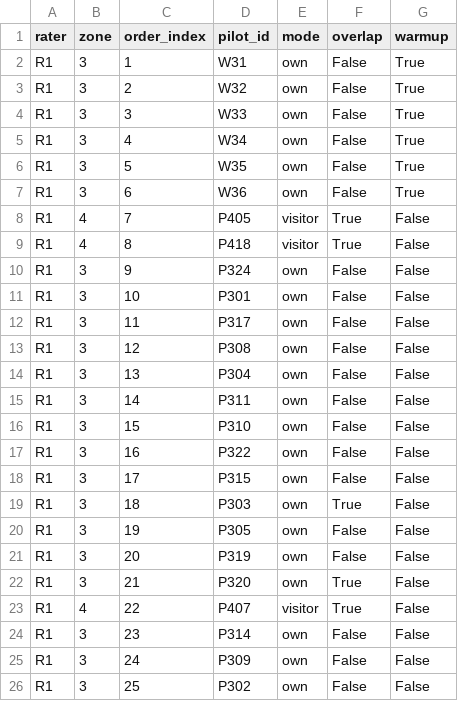
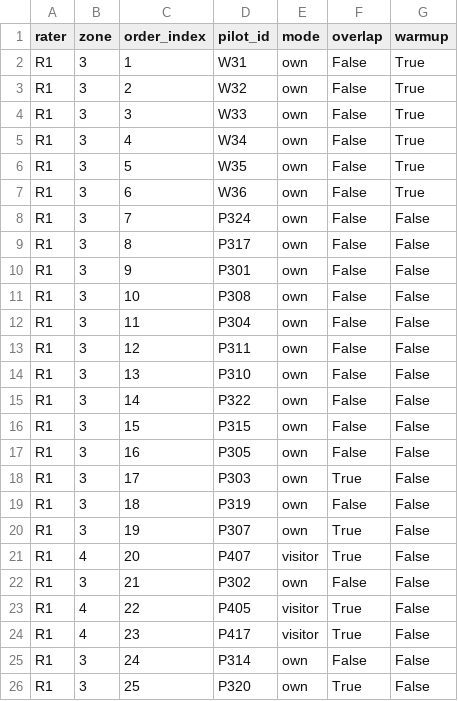
Before and after one commit to wust-terrain/wroclaw-twin, a CSV file: data/derived/pilot_assignments.csv, drawn as a sheet; only a part is shown; the diff covers the shown part only.

```diff
--- a/data/derived/pilot_assignments.csv
+++ b/data/derived/pilot_assignments.csv
@@ -7,20 +7,20 @@ R1,3,5,W35,own,False,True
 R1,3,6,W36,own,False,True
-R1,4,7,P405,visitor,True,False
-R1,4,8,P418,visitor,True,False
-R1,3,9,P324,own,False,False
-R1,3,10,P301,own,False,False
-R1,3,11,P317,own,False,False
-R1,3,12,P308,own,False,False
-R1,3,13,P304,own,False,False
-R1,3,14,P311,own,False,False
-R1,3,15,P310,own,False,False
-R1,3,16,P322,own,False,False
-R1,3,17,P315,own,False,False
-R1,3,18,P303,own,True,False
-R1,3,19,P305,own,False,False
-R1,3,20,P319,own,False,False
-R1,3,21,P320,own,True,False
-R1,4,22,P407,visitor,True,False
-R1,3,23,P314,own,False,False
-R1,3,24,P309,own,False,False
-R1,3,25,P302,own,False,False
+R1,3,7,P324,own,False,False
+R1,3,8,P317,own,False,False
+R1,3,9,P301,own,False,False
+R1,3,10,P308,own,False,False
+R1,3,11,P304,own,False,False
+R1,3,12,P311,own,False,False
+R1,3,13,P310,own,False,False
+R1,3,14,P322,own,False,False
+R1,3,15,P315,own,False,False
+R1,3,16,P305,own,False,False
+R1,3,17,P303,own,True,False
+R1,3,18,P319,own,False,False
+R1,3,19,P307,own,True,False
+R1,4,20,P407,visitor,True,False
+R1,3,21,P302,own,False,False
+R1,4,22,P405,visitor,True,False
+R1,4,23,P417,visitor,True,False
+R1,3,24,P314,own,False,False
+R1,3,25,P320,own,True,False
```
Also changed, not shown: 2 added rows, 2 removed rows and 21 edited cells elsewhere in this file, data/derived/pilot_zone_units.csv, 5 other files.
